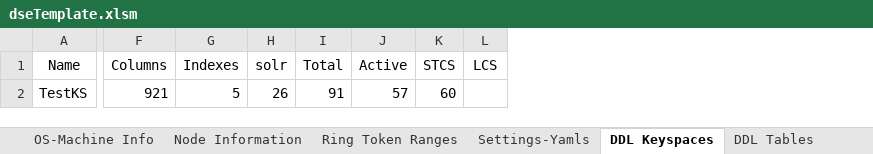
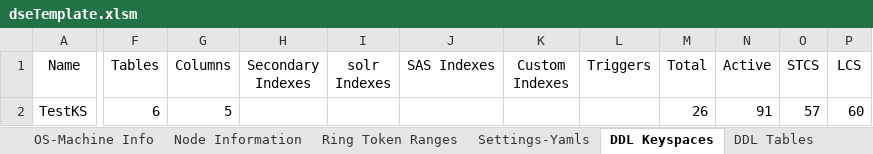
Before and after one commit to richardandersen/DSEDiagnosticAnalyticParser, an Excel workbook: dseTemplate.xlsm, sheet DDL Keyspaces, drawn as a sheet; only a part is shown, gaps mark what is left out; values as stored, in another font and other column widths than the file's, no borders; conditional formats not drawn; removed rows and columns are numbered as before the commit, all else as after; the diff names each change by its address in the sheet, - before the commit and + after, or states it on an @@ line.

```diff
--- a/dseTemplate.xlsm (sheet DDL Keyspaces)
+++ b/dseTemplate.xlsm (sheet DDL Keyspaces)
+column F (Tables), row 2: 6
-column G (Indexes), row 2: 5
-column H (solr), row 2: 26
+column H (Secondary Indexes), empty
+column I (solr Indexes), empty
+column J (SAS Indexes), empty
+column K (Custom Indexes), empty
+column L (Triggers), empty
-G2 (Columns): 921
+G2 (Columns): 5
-M2 (Total): 91
+M2 (Total): 26
-N2 (Active): 57
+N2 (Active): 91
-O2 (STCS): 60
+O2 (STCS): 57
-P2 (LCS): (empty)
+P2 (LCS): 60
```
Also changed, not shown: sheet Node Information, sheet DDL Tables, charts or pictures, 8 other files.
